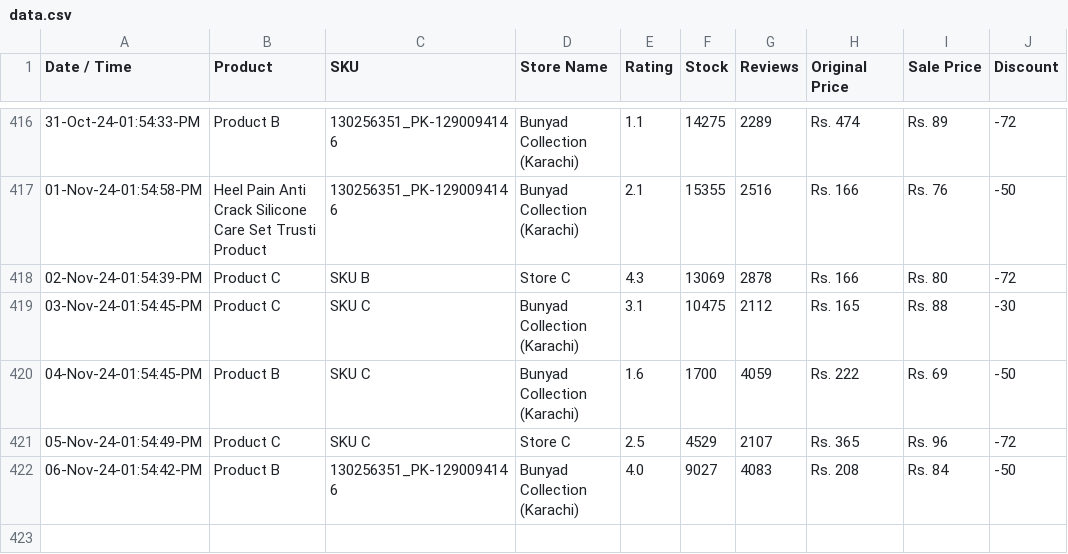
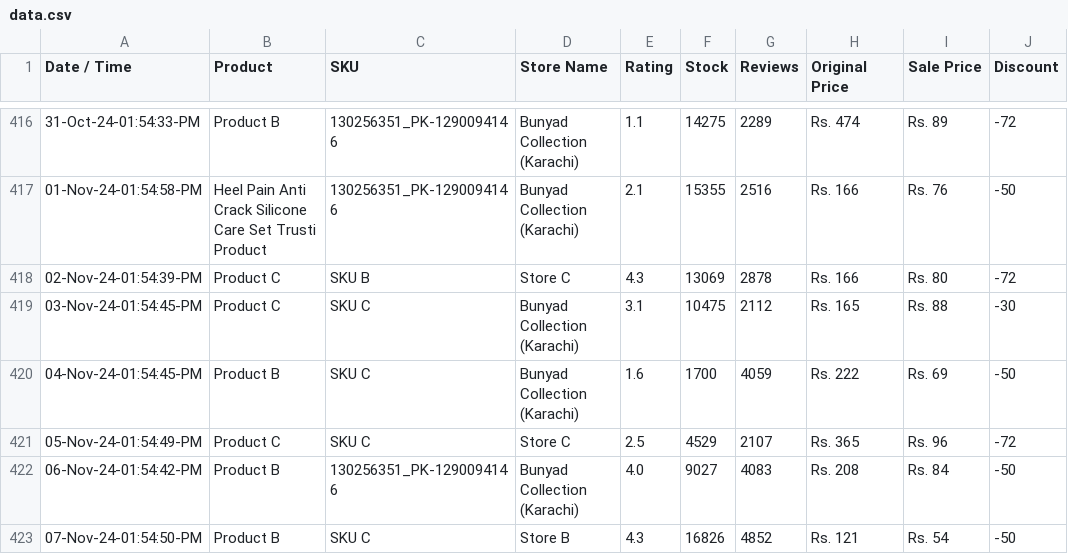
Before and after one commit to shafqatjan/url2image, a CSV file: data.csv, drawn as a sheet; only a part is shown, gaps mark what is left out; the diff names each change by its address in the sheet, - before the commit and + after, or states it on an @@ line.

Commit message:
07-Nov-24-01:54:50:PM

```diff
--- a/data.csv
+++ b/data.csv
+row 423: 07-Nov-24-01:54:50-PM | Product B | SKU C | Store B | 4.3 | 16826 | 4852 | Rs. 121 | Rs. 54 | -50
```
